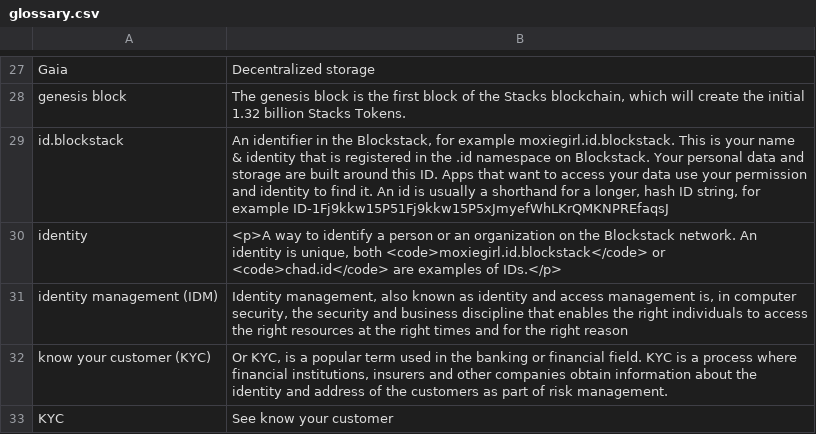
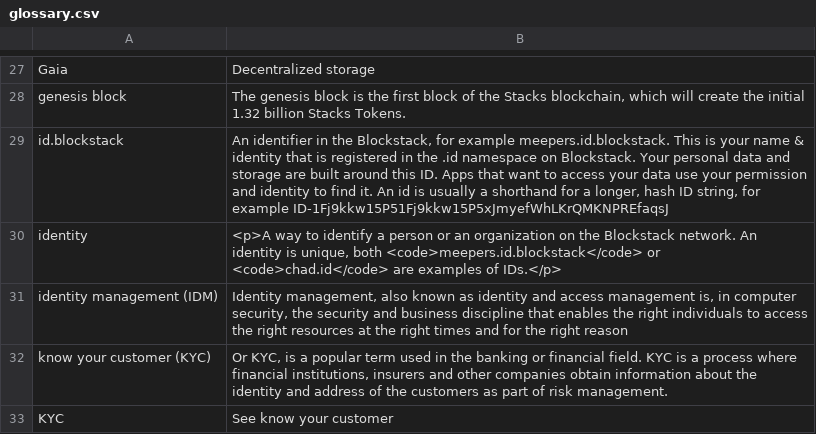
Before and after one commit to stacks-network/docs, a CSV file: _data/glossary.csv, drawn as a sheet; only a part is shown, gaps mark what is left out.

Commit message:
moxiegirl > meepers
Signed-off-by: Mary Anthony <mary@blockstack.com>

```diff
--- a/_data/glossary.csv
+++ b/_data/glossary.csv
@@ -29,4 +29,4 @@ Gaia,Decentralized storage
 genesis block,"The genesis block is the first block of the Stacks blockchain, which will create the initial 1.32 billion Stacks Tokens."
-id.blockstack,"An identifier in the Blockstack, for example moxiegirl.id.blockstack.  This is your name & identity that is registered in the .id namespace on Blockstack. Your personal data and storage are built around this ID. Apps that want to access your data use your permission and identity to find it.  An id is usually a shorthand for a longer, hash ID string, for example ID-1Fj9kkw15P51Fj9kkw15P5xJmyefWhLKrQMKNPREfaqsJ"
-identity,"<p>A way to identify a person or an organization on the Blockstack network. An identity is unique, both <code>moxiegirl.id.blockstack</code> or <code>chad.id</code> are examples of IDs.</p>"
+id.blockstack,"An identifier in the Blockstack, for example meepers.id.blockstack.  This is your name & identity that is registered in the .id namespace on Blockstack. Your personal data and storage are built around this ID. Apps that want to access your data use your permission and identity to find it.  An id is usually a shorthand for a longer, hash ID string, for example ID-1Fj9kkw15P51Fj9kkw15P5xJmyefWhLKrQMKNPREfaqsJ"
+identity,"<p>A way to identify a person or an organization on the Blockstack network. An identity is unique, both <code>meepers.id.blockstack</code> or <code>chad.id</code> are examples of IDs.</p>"
 identity management (IDM),"Identity management, also known as identity and access management is, in computer security, the security and business discipline that enables the right individuals to access the right resources at the right times and for the right reason"
```
Also changed, not shown: 11 other files.
